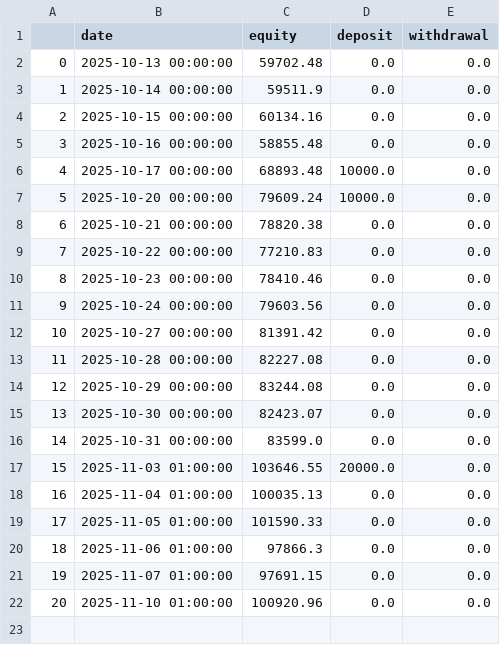
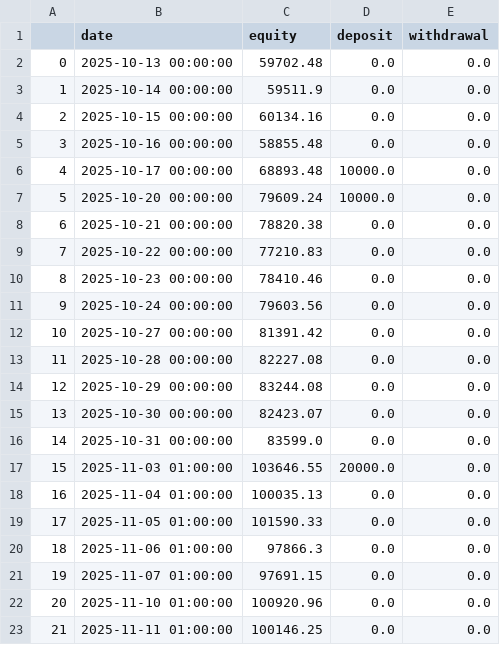
Before and after one commit to Zequn-Li/SisypheanStrategyTrackRecord, a CSV file: track_record.csv, drawn as a sheet.

```diff
--- a/track_record.csv
+++ b/track_record.csv
@@ -22 +22,2 @@
 20,2025-11-10 01:00:00,100920.96,0.0,0.0
+21,2025-11-11 01:00:00,100146.25,0.0,0.0
```
